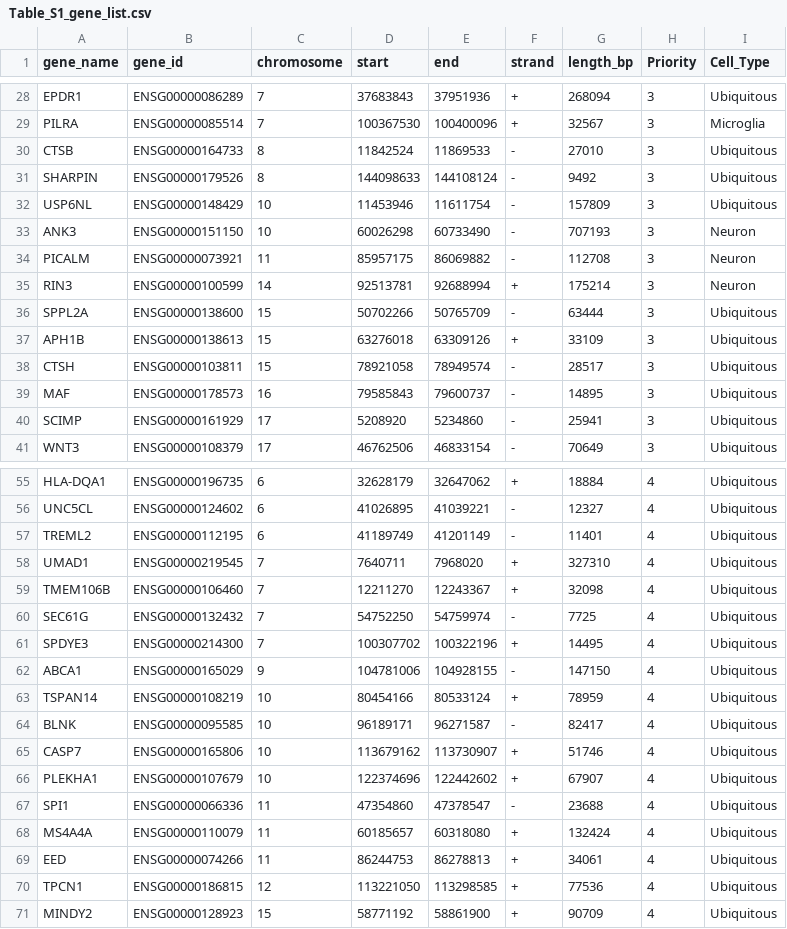
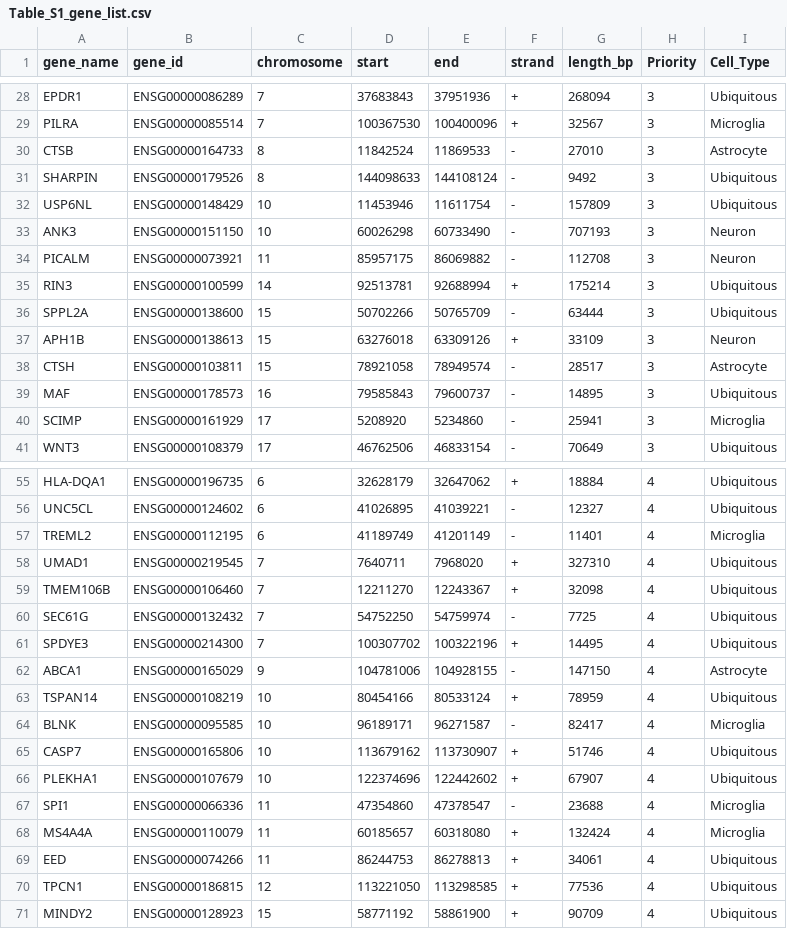
Before and after one commit to taehojo/rarevariants, a CSV file: data/Table_S1_gene_list.csv, drawn as a sheet; only a part is shown, gaps mark what is left out; the diff covers the shown part only.

Commit message:
Align cell-type assignments with the manuscript
The Cell_Type column of data/Table_S1_gene_list.csv had drifted from the
curated dictionary that the analysis uses. Regenerate it from CELL_TYPES with
each gene counted once, as the manuscript reports: Neuron 16, Microglia 14,
Astrocyte 5, Ubiquitous 50, against the previous 12, 9, 1 and 63.

Add data/cell_type_dictionary.csv, the dictionary itself: 89 entries over 87
unique genes, keeping the two dual assignments and the three genes that are in
the dictionary but not in the analysed set.

README now maps each of the ten scripts onto its analysis stage and the tables
it produces, records the R5 subsampling parameters, and notes that several
scripts still carry absolute paths from the analysis machine.

```diff
--- a/data/Table_S1_gene_list.csv
+++ b/data/Table_S1_gene_list.csv
@@ -29,3 +29,3 @@ EPDR1,ENSG00000086289,7,37683843,37951936,+,268094,3,Ubiquitous
 PILRA,ENSG00000085514,7,100367530,100400096,+,32567,3,Microglia
-CTSB,ENSG00000164733,8,11842524,11869533,-,27010,3,Ubiquitous
+CTSB,ENSG00000164733,8,11842524,11869533,-,27010,3,Astrocyte
 SHARPIN,ENSG00000179526,8,144098633,144108124,-,9492,3,Ubiquitous
@@ -34,8 +34,8 @@ ANK3,ENSG00000151150,10,60026298,60733490,-,707193,3,Neuron
 PICALM,ENSG00000073921,11,85957175,86069882,-,112708,3,Neuron
-RIN3,ENSG00000100599,14,92513781,92688994,+,175214,3,Neuron
+RIN3,ENSG00000100599,14,92513781,92688994,+,175214,3,Ubiquitous
 SPPL2A,ENSG00000138600,15,50702266,50765709,-,63444,3,Ubiquitous
-APH1B,ENSG00000138613,15,63276018,63309126,+,33109,3,Ubiquitous
-CTSH,ENSG00000103811,15,78921058,78949574,-,28517,3,Ubiquitous
+APH1B,ENSG00000138613,15,63276018,63309126,+,33109,3,Neuron
+CTSH,ENSG00000103811,15,78921058,78949574,-,28517,3,Astrocyte
 MAF,ENSG00000178573,16,79585843,79600737,-,14895,3,Ubiquitous
-SCIMP,ENSG00000161929,17,5208920,5234860,-,25941,3,Ubiquitous
+SCIMP,ENSG00000161929,17,5208920,5234860,-,25941,3,Microglia
 WNT3,ENSG00000108379,17,46762506,46833154,-,70649,3,Ubiquitous
@@ -56,3 +56,3 @@ HLA-DQA1,ENSG00000196735,6,32628179,32647062,+,18884,4,Ubiquitous
 UNC5CL,ENSG00000124602,6,41026895,41039221,-,12327,4,Ubiquitous
-TREML2,ENSG00000112195,6,41189749,41201149,-,11401,4,Ubiquitous
+TREML2,ENSG00000112195,6,41189749,41201149,-,11401,4,Microglia
 UMAD1,ENSG00000219545,7,7640711,7968020,+,327310,4,Ubiquitous
@@ -61,9 +61,9 @@ SEC61G,ENSG00000132432,7,54752250,54759974,-,7725,4,Ubiquitous
 SPDYE3,ENSG00000214300,7,100307702,100322196,+,14495,4,Ubiquitous
-ABCA1,ENSG00000165029,9,104781006,104928155,-,147150,4,Ubiquitous
+ABCA1,ENSG00000165029,9,104781006,104928155,-,147150,4,Astrocyte
 TSPAN14,ENSG00000108219,10,80454166,80533124,+,78959,4,Ubiquitous
-BLNK,ENSG00000095585,10,96189171,96271587,-,82417,4,Ubiquitous
+BLNK,ENSG00000095585,10,96189171,96271587,-,82417,4,Microglia
 CASP7,ENSG00000165806,10,113679162,113730907,+,51746,4,Ubiquitous
 PLEKHA1,ENSG00000107679,10,122374696,122442602,+,67907,4,Ubiquitous
-SPI1,ENSG00000066336,11,47354860,47378547,-,23688,4,Ubiquitous
-MS4A4A,ENSG00000110079,11,60185657,60318080,+,132424,4,Ubiquitous
+SPI1,ENSG00000066336,11,47354860,47378547,-,23688,4,Microglia
+MS4A4A,ENSG00000110079,11,60185657,60318080,+,132424,4,Microglia
 EED,ENSG00000074266,11,86244753,86278813,+,34061,4,Ubiquitous
```
Also changed, not shown: 11 edited cells elsewhere in this file, 3 other files.
